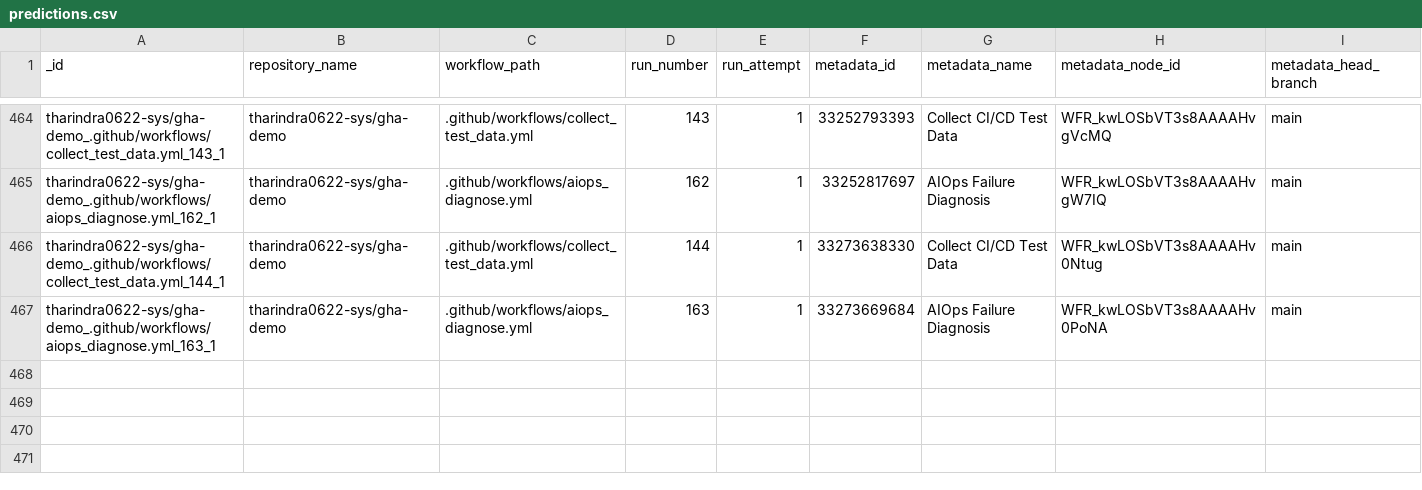
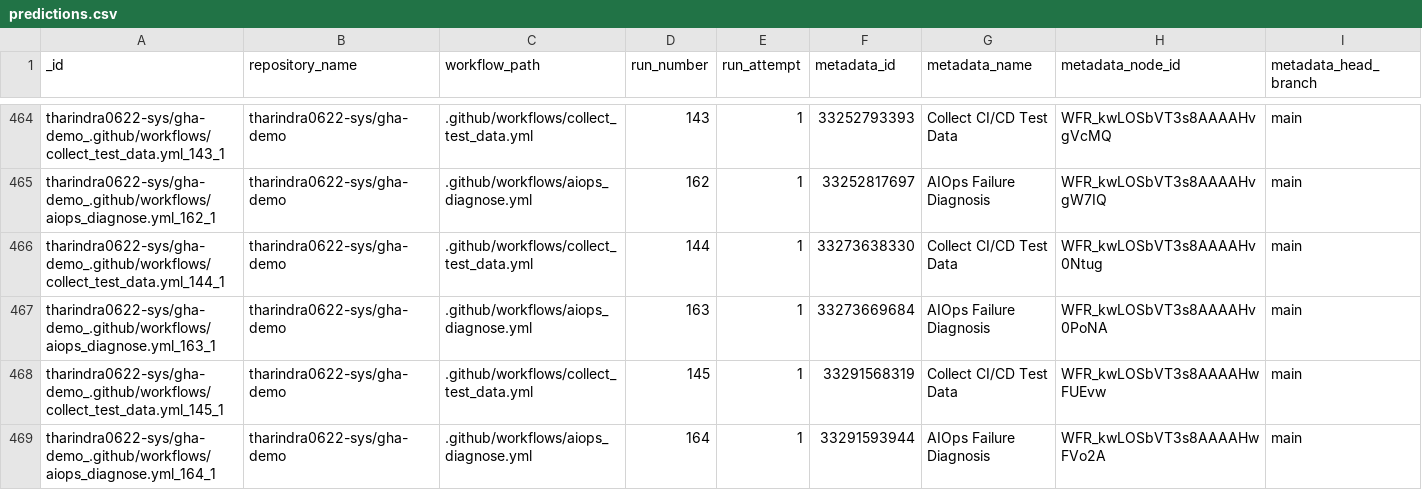
Before and after one commit to tharindra0622-sys/gha-demo, a CSV file: data/predictions.csv, drawn as a sheet; only a part is shown, gaps mark what is left out; rows hold the shown columns only; the diff names each change by its address in the sheet, - before the commit and + after, or states it on an @@ line.

```diff
--- a/data/predictions.csv
+++ b/data/predictions.csv
+row 468: tharindra0622-sys/gha-demo_.github/workflows/collect_test_data.yml_145_1 | tharindra0622-sys/gha-demo | .github/workflows/collect_test_data.yml | 145 | 1 | 33291568319 | Collect CI/CD Test Data | WFR_kwLOSbVT3s8AAAAHwFUEvw | main
+row 469: tharindra0622-sys/gha-demo_.github/workflows/aiops_diagnose.yml_164_1 | tharindra0622-sys/gha-demo | .github/workflows/aiops_diagnose.yml | 164 | 1 | 33291593944 | AIOps Failure Diagnosis | WFR_kwLOSbVT3s8AAAAHwFVo2A | main
```
Also changed, not shown: data/test_data.csv, 1 other file.
